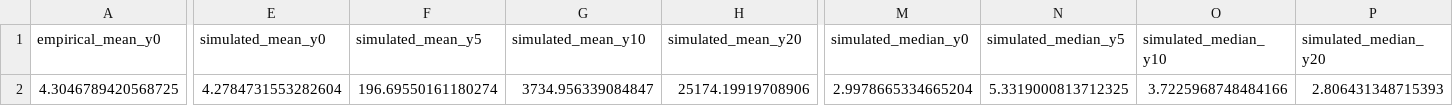
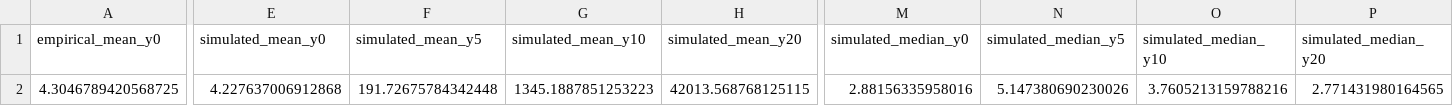
Before and after one commit to crabwife/seven_models_shockley, a CSV file: results/results_GRWs/naive/results_NAIVE_GRW_Y/naive_grw_y_Summary.csv, drawn as a sheet; only a part is shown, gaps mark what is left out; the diff covers the shown part only; the diff names each change by its address in the sheet, - before the commit and + after, or states it on an @@ line.

```diff
--- a/results/results_GRWs/naive/results_NAIVE_GRW_Y/naive_grw_y_Summary.csv
+++ b/results/results_GRWs/naive/results_NAIVE_GRW_Y/naive_grw_y_Summary.csv
-E2 (simulated_mean_y0): 4.2784731553282604
+E2 (simulated_mean_y0): 4.227637006912868
-F2 (simulated_mean_y5): 196.69550161180274
+F2 (simulated_mean_y5): 191.72675784342448
-G2 (simulated_mean_y10): 3734.956339084847
+G2 (simulated_mean_y10): 1345.1887851253223
-H2 (simulated_mean_y20): 25174.19919708906
+H2 (simulated_mean_y20): 42013.568768125115
-M2 (simulated_median_y0): 2.9978665334665204
+M2 (simulated_median_y0): 2.88156335958016
-N2 (simulated_median_y5): 5.3319000813712325
+N2 (simulated_median_y5): 5.147380690230026
-O2 (simulated_median_y10): 3.7225968748484166
+O2 (simulated_median_y10): 3.7605213159788216
-P2 (simulated_median_y20): 2.806431348715393
+P2 (simulated_median_y20): 2.771431980164565
```
Also changed, not shown: 7 edited cells elsewhere in this file, data/trajectory_correlation_data/naive_grw_y_corrCompare.csv, results/results_ARWs/Zhang_ARW4/zhang_arw4_lognormalQQ.csv, 23 other files.
